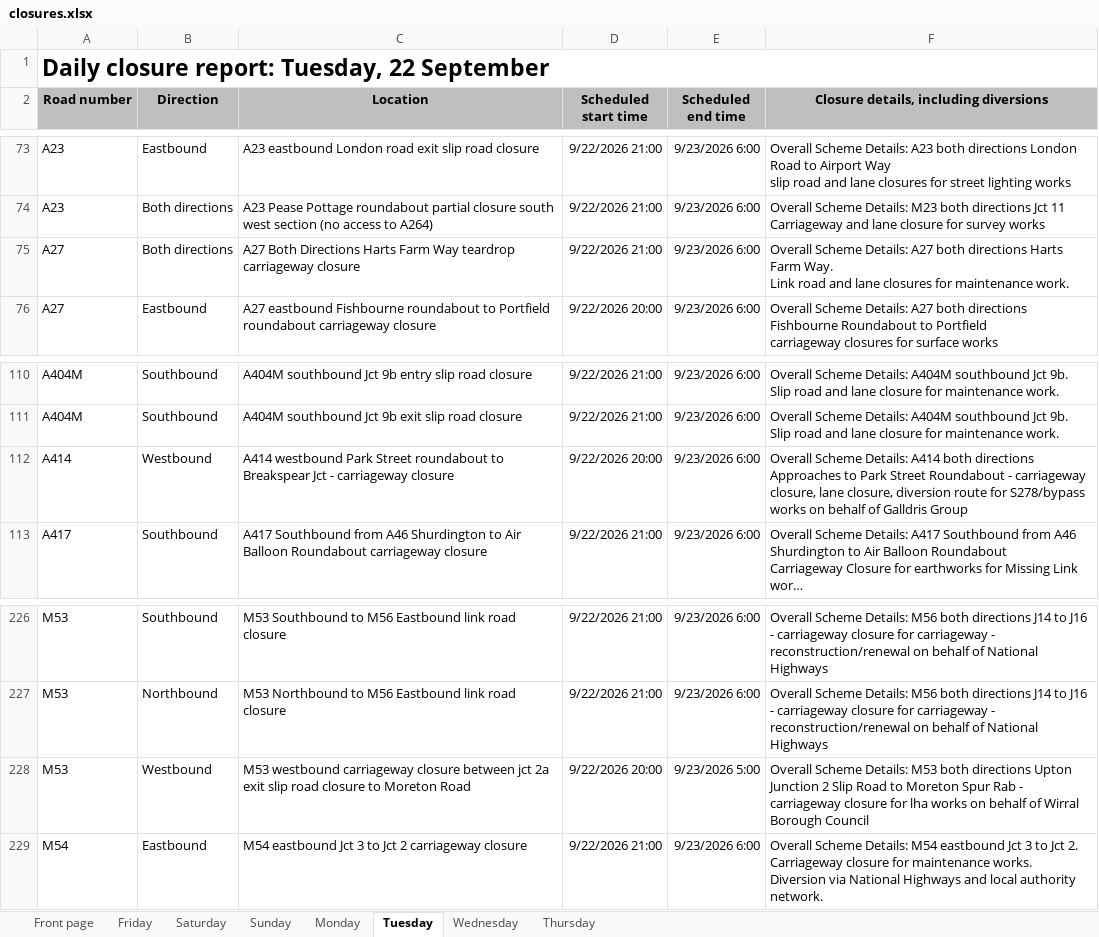
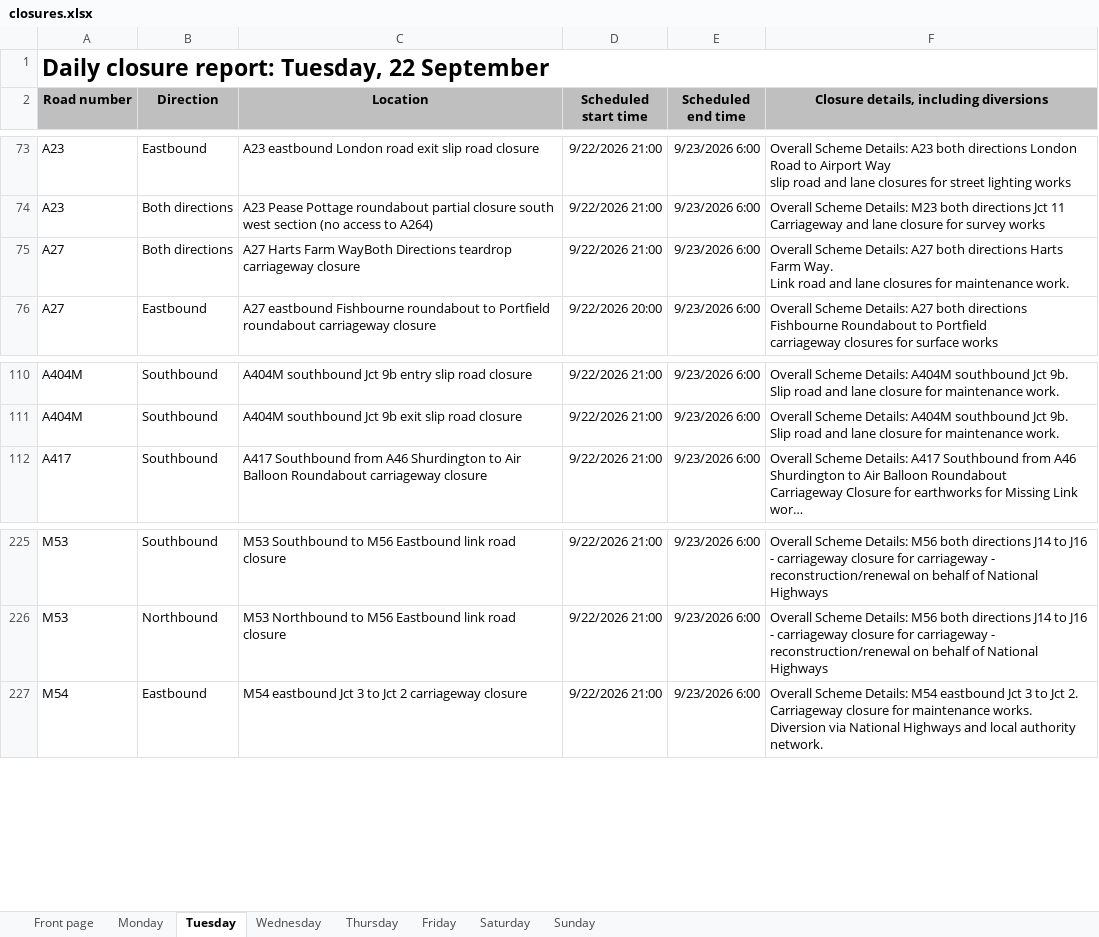
Before and after one commit to mnmred/uk-route-checker, an Excel workbook: closures.xlsx, sheet Tuesday, drawn as a sheet; only a part is shown, gaps mark what is left out; long unchanged cells end in …; values as stored, in another font and other column widths than the file's, no borders; charts and pictures and conditional formats not drawn; ↵ is a line break in a cell; the diff names each change by its address in the sheet, - before the commit and + after, or states it on an @@ line.

```diff
--- a/closures.xlsx (sheet Tuesday)
+++ b/closures.xlsx (sheet Tuesday)
@@ sheet tab order changed: Front page | Monday | Tuesday | Wednesday | Thursday | Friday | Saturday | Sunday @@
-C75 (Location): A27 Both Directions Harts Farm Way teardrop carriageway…
+C75 (Location): A27 Harts Farm WayBoth Directions teardrop carriageway…
-row 112: A414 | Westbound | A414 westbound Park Street roundabout to Breakspear Jct - carriageway closure | 9/22/2026 20:00 | 9/23/2026 6:00 | Overall Scheme Details: A414 both directions ↵ Approaches to Park Street Roundabout - carriageway closure, lane closure, diversion route for S278/bypass works on behalf of Galldris Group
-row 228: M53 | Westbound | M53 westbound carriageway closure between jct 2a exit slip road closure to Moreton Road | 9/22/2026 20:00 | 9/23/2026 5:00 | Overall Scheme Details: M53 both directions Upton Junction 2 Slip Road to Moreton Spur Rab - carriageway closure for lha works on behalf of Wirral Borough Council
```
Also changed, not shown: sheet Friday, sheet Saturday, sheet Sunday, sheet Monday, sheet Front page, sheet Wednesday, formulas that keep their value, charts or pictures.
